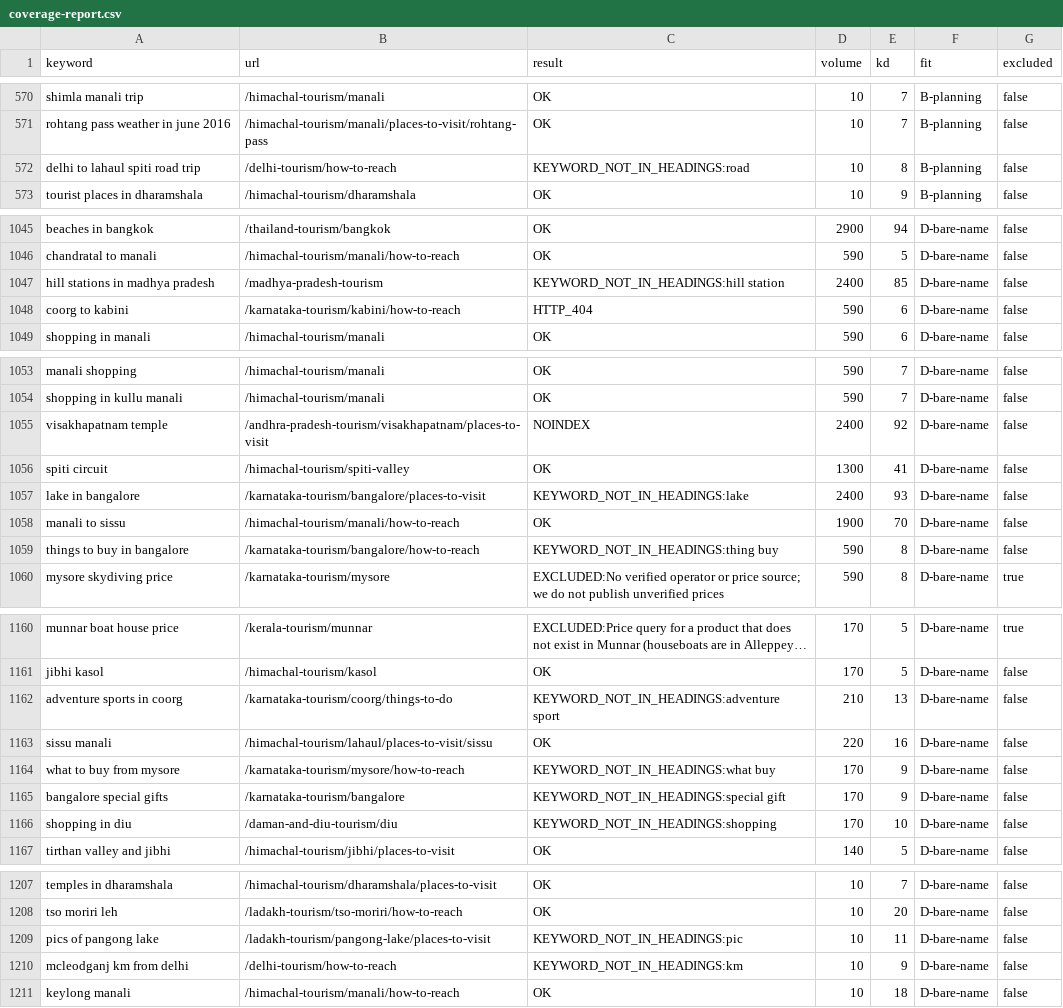
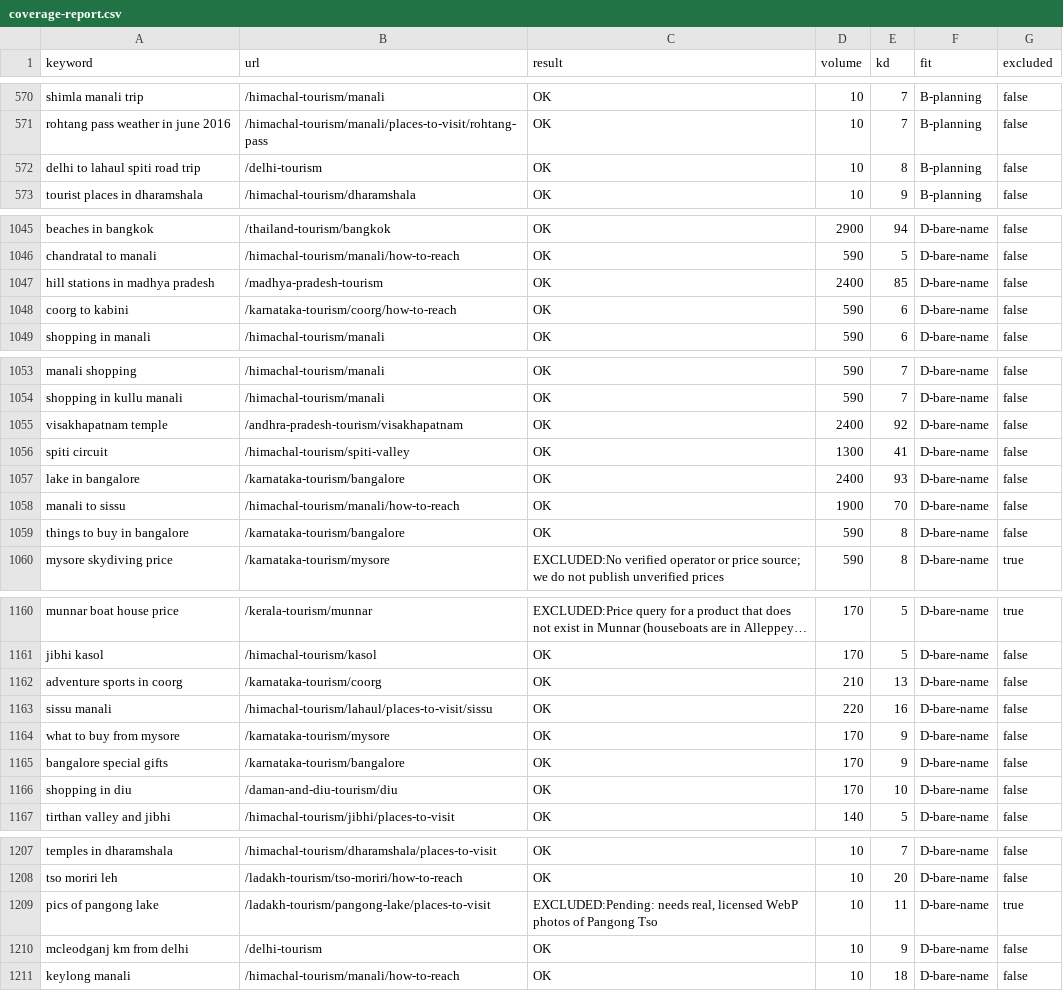
Before and after one commit to viakashmir/leadsite, a CSV file: docs/keyword-research/coverage-report.csv, drawn as a sheet; only a part is shown, gaps mark what is left out; long unchanged cells end in …; the diff covers the shown part only.

```diff
--- a/docs/keyword-research/coverage-report.csv
+++ b/docs/keyword-research/coverage-report.csv
@@ -571,3 +571,3 @@ keyword,url,result,volume,kd,fit,excluded
 "rohtang pass weather in june 2016","/himachal-tourism/manali/places-to-visit/rohtang-pass","OK","10","7","B-planning","false"
-"delhi to lahaul spiti road trip","/delhi-tourism/how-to-reach","KEYWORD_NOT_IN_HEADINGS:road","10","8","B-planning","false"
+"delhi to lahaul spiti road trip","/delhi-tourism","OK","10","8","B-planning","false"
 "tourist places in dharamshala","/himachal-tourism/dharamshala","OK","10","9","B-planning","false"
@@ -1046,4 +1046,4 @@ keyword,url,result,volume,kd,fit,excluded
 "chandratal to manali","/himachal-tourism/manali/how-to-reach","OK","590","5","D-bare-name","false"
-"hill stations in madhya pradesh","/madhya-pradesh-tourism","KEYWORD_NOT_IN_HEADINGS:hill station","2400","85","D-bare-name","false"
-"coorg to kabini","/karnataka-tourism/kabini/how-to-reach","HTTP_404","590","6","D-bare-name","false"
+"hill stations in madhya pradesh","/madhya-pradesh-tourism","OK","2400","85","D-bare-name","false"
+"coorg to kabini","/karnataka-tourism/coorg/how-to-reach","OK","590","6","D-bare-name","false"
 "shopping in manali","/himachal-tourism/manali","OK","590","6","D-bare-name","false"
@@ -1054,7 +1054,7 @@ keyword,url,result,volume,kd,fit,excluded
 "shopping in kullu manali","/himachal-tourism/manali","OK","590","7","D-bare-name","false"
-"visakhapatnam temple","/andhra-pradesh-tourism/visakhapatnam/places-to-visit","NOINDEX","2400","92","D-bare-name","false"
+"visakhapatnam temple","/andhra-pradesh-tourism/visakhapatnam","OK","2400","92","D-bare-name","false"
 "spiti circuit","/himachal-tourism/spiti-valley","OK","1300","41","D-bare-name","false"
-"lake in bangalore","/karnataka-tourism/bangalore/places-to-visit","KEYWORD_NOT_IN_HEADINGS:lake","2400","93","D-bare-name","false"
+"lake in bangalore","/karnataka-tourism/bangalore","OK","2400","93","D-bare-name","false"
 "manali to sissu","/himachal-tourism/manali/how-to-reach","OK","1900","70","D-bare-name","false"
-"things to buy in bangalore","/karnataka-tourism/bangalore/how-to-reach","KEYWORD_NOT_IN_HEADINGS:thing buy","590","8","D-bare-name","false"
+"things to buy in bangalore","/karnataka-tourism/bangalore","OK","590","8","D-bare-name","false"
 "mysore skydiving price","/karnataka-tourism/mysore","EXCLUDED:No verified operator or price source; we do not publish unverified prices","590","8","D-bare-name","true"
@@ -1161,7 +1161,7 @@ keyword,url,result,volume,kd,fit,excluded
 "jibhi kasol","/himachal-tourism/kasol","OK","170","5","D-bare-name","false"
-"adventure sports in coorg","/karnataka-tourism/coorg/things-to-do","KEYWORD_NOT_IN_HEADINGS:adventure sport","210","13","D-bare-name","false"
+"adventure sports in coorg","/karnataka-tourism/coorg","OK","210","13","D-bare-name","false"
 "sissu manali","/himachal-tourism/lahaul/places-to-visit/sissu","OK","220","16","D-bare-name","false"
-"what to buy from mysore","/karnataka-tourism/mysore/how-to-reach","KEYWORD_NOT_IN_HEADINGS:what buy","170","9","D-bare-name","false"
-"bangalore special gifts","/karnataka-tourism/bangalore","KEYWORD_NOT_IN_HEADINGS:special gift","170","9","D-bare-name","false"
-"shopping in diu","/daman-and-diu-tourism/diu","KEYWORD_NOT_IN_HEADINGS:shopping","170","10","D-bare-name","false"
+"what to buy from mysore","/karnataka-tourism/mysore","OK","170","9","D-bare-name","false"
+"bangalore special gifts","/karnataka-tourism/bangalore","OK","170","9","D-bare-name","false"
+"shopping in diu","/daman-and-diu-tourism/diu","OK","170","10","D-bare-name","false"
 "tirthan valley and jibhi","/himachal-tourism/jibhi/places-to-visit","OK","140","5","D-bare-name","false"
@@ -1208,4 +1208,4 @@ keyword,url,result,volume,kd,fit,excluded
 "tso moriri leh","/ladakh-tourism/tso-moriri/how-to-reach","OK","10","20","D-bare-name","false"
-"pics of pangong lake","/ladakh-tourism/pangong-lake/places-to-visit","KEYWORD_NOT_IN_HEADINGS:pic","10","11","D-bare-name","false"
-"mcleodganj km from delhi","/delhi-tourism/how-to-reach","KEYWORD_NOT_IN_HEADINGS:km","10","9","D-bare-name","false"
+"pics of pangong lake","/ladakh-tourism/pangong-lake/places-to-visit","EXCLUDED:Pending: needs real, licensed WebP photos of Pangong Tso","10","11","D-bare-name","true"
+"mcleodganj km from delhi","/delhi-tourism","OK","10","9","D-bare-name","false"
 "keylong manali","/himachal-tourism/manali/how-to-reach","OK","10","18","D-bare-name","false"
```
Also changed, not shown: 27 edited cells elsewhere in this file, docs/keyword-research/exclusions.csv, docs/keyword-research/url-overrides.csv, 2 other files.
